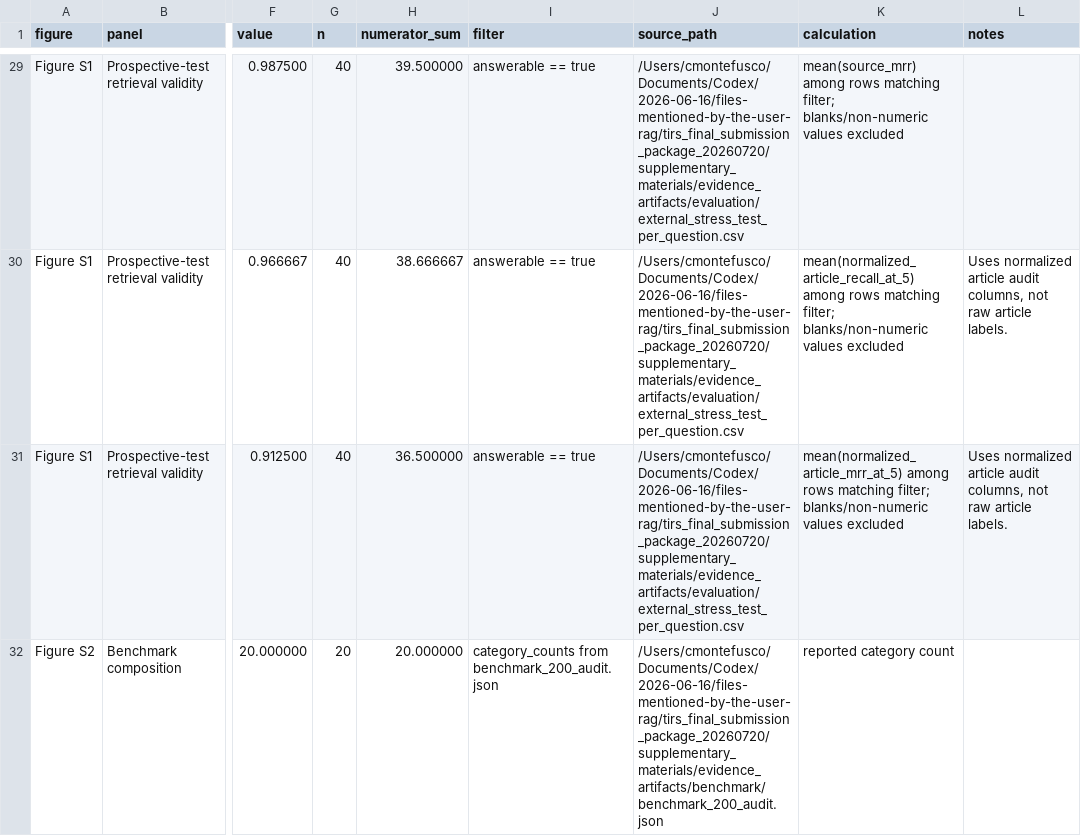
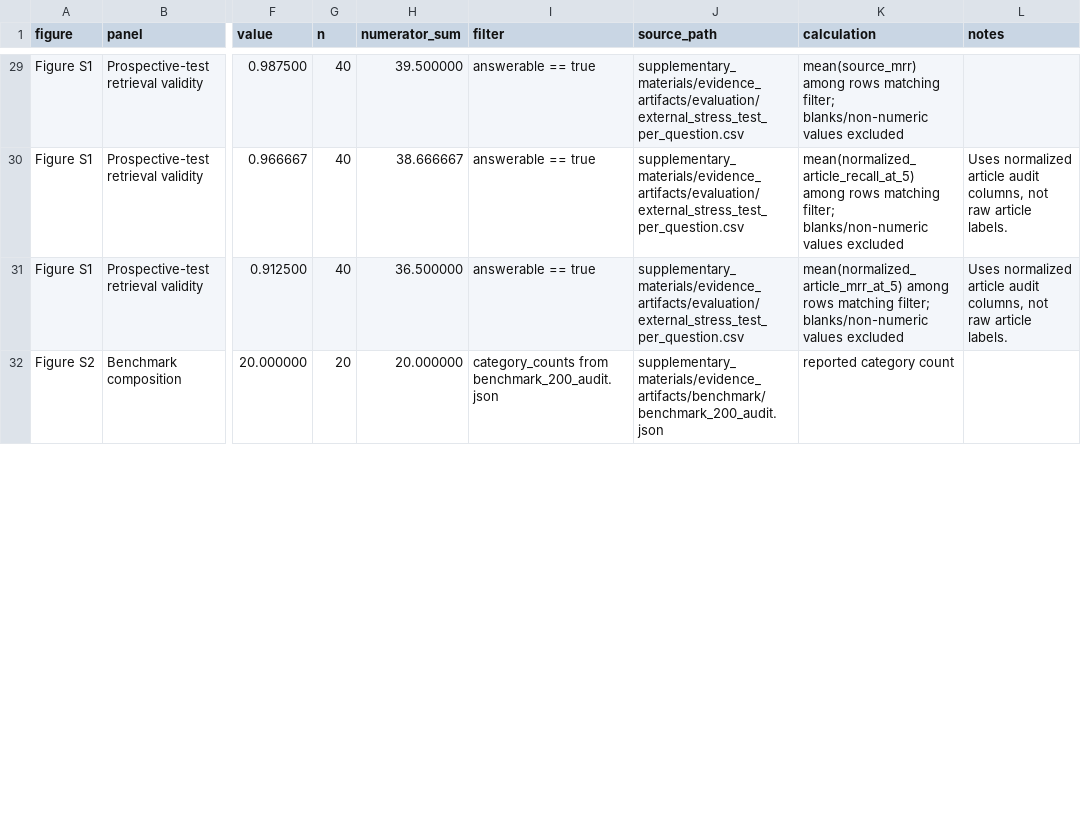
Before and after one commit to camontefusco/ANVISA_RAG_publication_repository_20260720, a CSV file: evaluation/publication_results/manuscript_package_20260719/tirs_final_submission_package_20260720/submission_upload_files_20260720/figures_for_upload/figure_metrics_source_table.csv, drawn as a sheet; only a part is shown, gaps mark what is left out; the diff covers the shown part only; the diff names each change by its address in the sheet, - before the commit and + after, or states it on an @@ line.

Commit message:
Fix submission quality review issues

```diff
--- a/evaluation/publication_results/manuscript_package_20260719/tirs_final_submission_package_20260720/submission_upload_files_20260720/figures_for_upload/figure_metrics_source_table.csv
+++ b/evaluation/publication_results/manuscript_package_20260719/tirs_final_submission_package_20260720/submission_upload_files_20260720/figures_for_upload/figure_metrics_source_table.csv
-J29:J31 (source_path): /Users/cmontefusco/Documents/Codex/2026-06-16/files-mentioned-by-the-user-rag/tirs_final_submission_package_20260720/supplementary_materials/evidence_artifacts/evaluation/external_stress_test_per_question.csv
+J29:J31 (source_path): supplementary_materials/evidence_artifacts/evaluation/external_stress_test_per_question.csv
-J32 (source_path): /Users/cmontefusco/Documents/Codex/2026-06-16/files-mentioned-by-the-user-rag/tirs_final_submission_package_20260720/supplementary_materials/evidence_artifacts/benchmark/benchmark_200_audit.json
+J32 (source_path): supplementary_materials/evidence_artifacts/benchmark/benchmark_200_audit.json
```
Also changed, not shown: 36 edited cells elsewhere in this file, evaluation/publication_results/manuscript_package_20260719/tirs_final_submission_package_20260720/figures_from_development_20260720/additional_figure_source_table.csv, evaluation/publication_results/manuscript_package_20260719/tirs_final_submission_package_20260720/submission_upload_files_20260720/figures_for_upload/additional_figure_source_table.csv, 14 other files.
